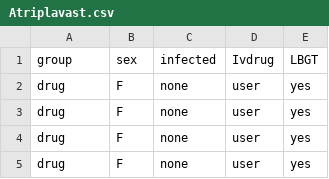
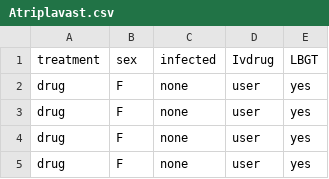
Before and after one commit to wkitto/AidesTrials, a CSV file: Atriplavast.csv, drawn as a sheet; only a part is shown.

Commit message:
change group to ttreatment

```diff
--- a/Atriplavast.csv
+++ b/Atriplavast.csv
@@ -1,2 +1,2 @@
-group,sex,infected,Ivdrug,LBGT
+treatment,sex,infected,Ivdrug,LBGT
 drug,F,none,user,yes
```
